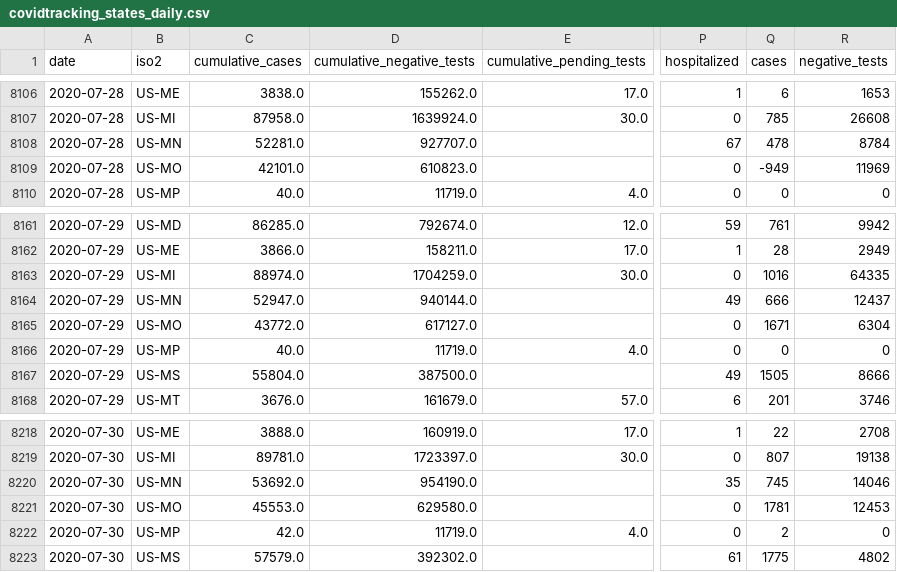
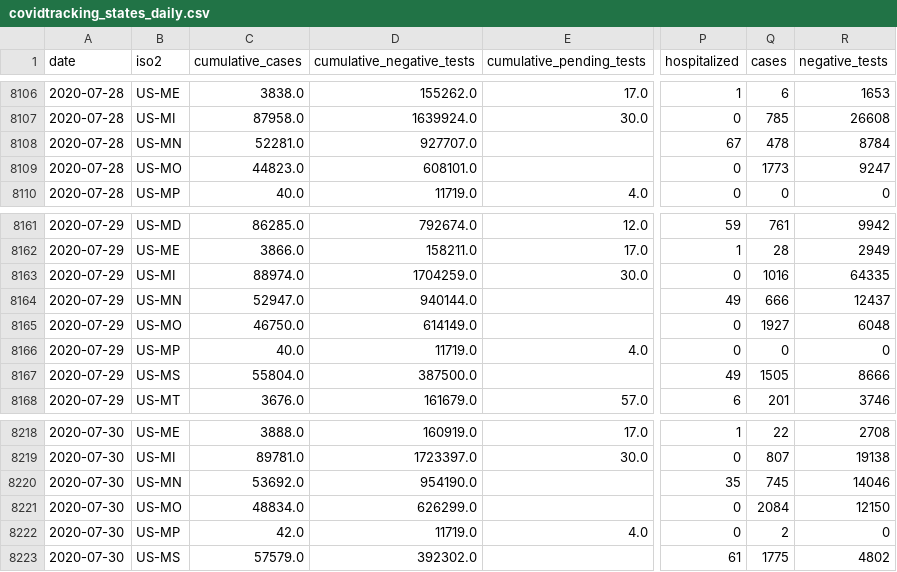
Before and after one commit to kmatarese/glide-covid-19, a CSV file: glide_covid_19/data/covidtracking_states_daily.csv, drawn as a sheet; only a part is shown, gaps mark what is left out; the diff names each change by its address in the sheet, - before the commit and + after, or states it on an @@ line.

```diff
--- a/glide_covid_19/data/covidtracking_states_daily.csv
+++ b/glide_covid_19/data/covidtracking_states_daily.csv
-C8109 (cumulative_cases): 42101.0
+C8109 (cumulative_cases): 44823.0
-D8109 (cumulative_negative_tests): 610823.0
+D8109 (cumulative_negative_tests): 608101.0
-Q8109 (cases): -949
+Q8109 (cases): 1773
-R8109 (negative_tests): 11969
+R8109 (negative_tests): 9247
-C8165 (cumulative_cases): 43772.0
+C8165 (cumulative_cases): 46750.0
-D8165 (cumulative_negative_tests): 617127.0
+D8165 (cumulative_negative_tests): 614149.0
-Q8165 (cases): 1671
+Q8165 (cases): 1927
-R8165 (negative_tests): 6304
+R8165 (negative_tests): 6048
-C8221 (cumulative_cases): 45553.0
+C8221 (cumulative_cases): 48834.0
-D8221 (cumulative_negative_tests): 629580.0
+D8221 (cumulative_negative_tests): 626299.0
-Q8221 (cases): 1781
+Q8221 (cases): 2084
-R8221 (negative_tests): 12453
+R8221 (negative_tests): 12150
```
Also changed, not shown: 3 other files.
